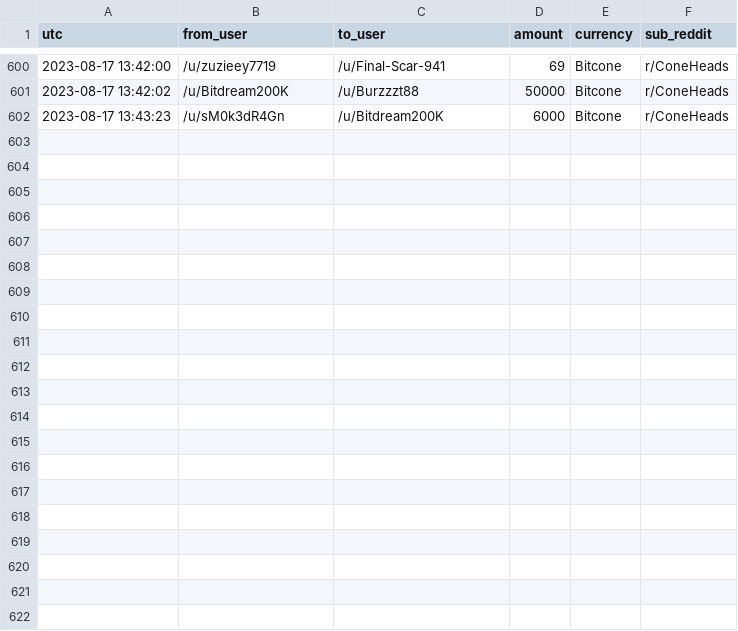
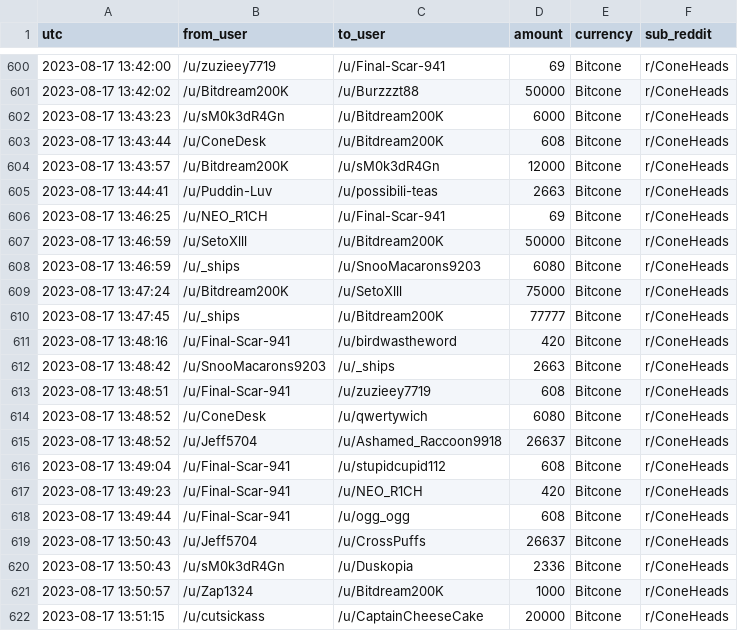
Before and after one commit to birdwastheword/Coneheads-Tip-Leaderboard, a CSV file: runs/2023-08-17/tips.csv, drawn as a sheet; only a part is shown, gaps mark what is left out; the diff names each change by its address in the sheet, - before the commit and + after, or states it on an @@ line.

```diff
--- a/runs/2023-08-17/tips.csv
+++ b/runs/2023-08-17/tips.csv
+row 603: 2023-08-17 13:43:44 | /u/ConeDesk | /u/Bitdream200K | 608 | Bitcone | r/ConeHeads
+row 604: 2023-08-17 13:43:57 | /u/Bitdream200K | /u/sM0k3dR4Gn | 12000 | Bitcone | r/ConeHeads
+row 605: 2023-08-17 13:44:41 | /u/Puddin-Luv | /u/possibili-teas | 2663 | Bitcone | r/ConeHeads
+row 606: 2023-08-17 13:46:25 | /u/NEO_R1CH | /u/Final-Scar-941 | 69 | Bitcone | r/ConeHeads
+row 607: 2023-08-17 13:46:59 | /u/SetoXlll | /u/Bitdream200K | 50000 | Bitcone | r/ConeHeads
+row 608: 2023-08-17 13:46:59 | /u/_ships | /u/SnooMacarons9203 | 6080 | Bitcone | r/ConeHeads
+row 609: 2023-08-17 13:47:24 | /u/Bitdream200K | /u/SetoXlll | 75000 | Bitcone | r/ConeHeads
+row 610: 2023-08-17 13:47:45 | /u/_ships | /u/Bitdream200K | 77777 | Bitcone | r/ConeHeads
+row 611: 2023-08-17 13:48:16 | /u/Final-Scar-941 | /u/birdwastheword | 420 | Bitcone | r/ConeHeads
+row 612: 2023-08-17 13:48:42 | /u/SnooMacarons9203 | /u/_ships | 2663 | Bitcone | r/ConeHeads
+row 613: 2023-08-17 13:48:51 | /u/Final-Scar-941 | /u/zuzieey7719 | 608 | Bitcone | r/ConeHeads
+row 614: 2023-08-17 13:48:52 | /u/ConeDesk | /u/qwertywich | 6080 | Bitcone | r/ConeHeads
+row 615: 2023-08-17 13:48:52 | /u/Jeff5704 | /u/Ashamed_Raccoon9918 | 26637 | Bitcone | r/ConeHeads
+row 616: 2023-08-17 13:49:04 | /u/Final-Scar-941 | /u/stupidcupid112 | 608 | Bitcone | r/ConeHeads
+row 617: 2023-08-17 13:49:23 | /u/Final-Scar-941 | /u/NEO_R1CH | 420 | Bitcone | r/ConeHeads
+row 618: 2023-08-17 13:49:44 | /u/Final-Scar-941 | /u/ogg_ogg | 608 | Bitcone | r/ConeHeads
+row 619: 2023-08-17 13:50:43 | /u/Jeff5704 | /u/CrossPuffs | 26637 | Bitcone | r/ConeHeads
+row 620: 2023-08-17 13:50:43 | /u/sM0k3dR4Gn | /u/Duskopia | 2336 | Bitcone | r/ConeHeads
+row 621: 2023-08-17 13:50:57 | /u/Zap1324 | /u/Bitdream200K | 1000 | Bitcone | r/ConeHeads
+row 622: 2023-08-17 13:51:15 | /u/cutsickass | /u/CaptainCheeseCake | 20000 | Bitcone | r/ConeHeads
```
Also changed, not shown: 2 other files.
